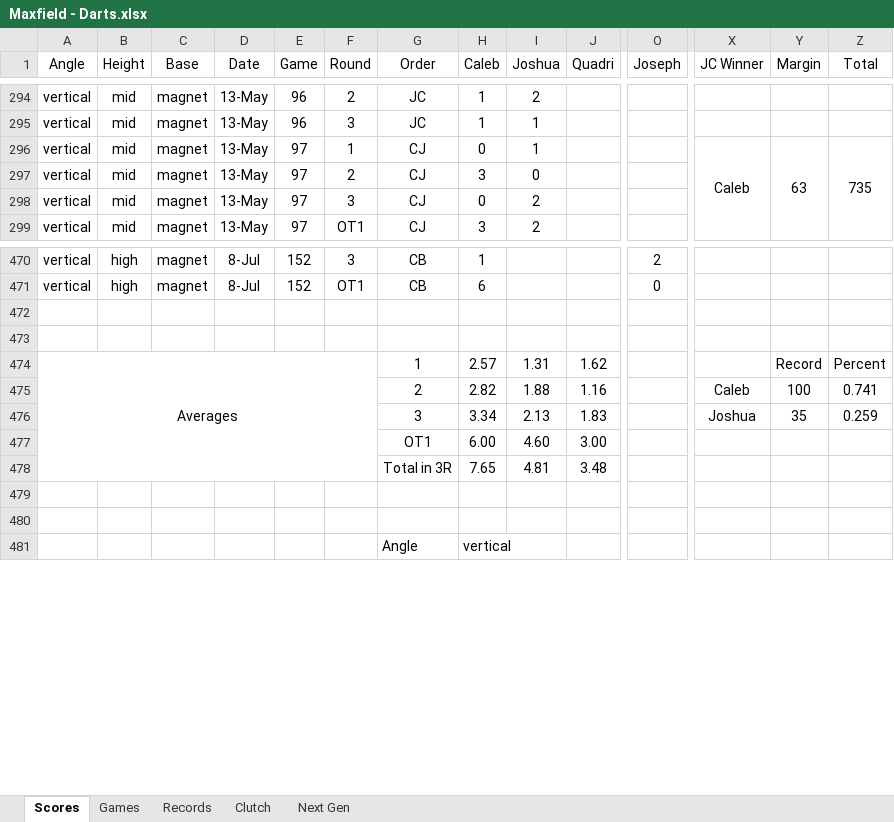
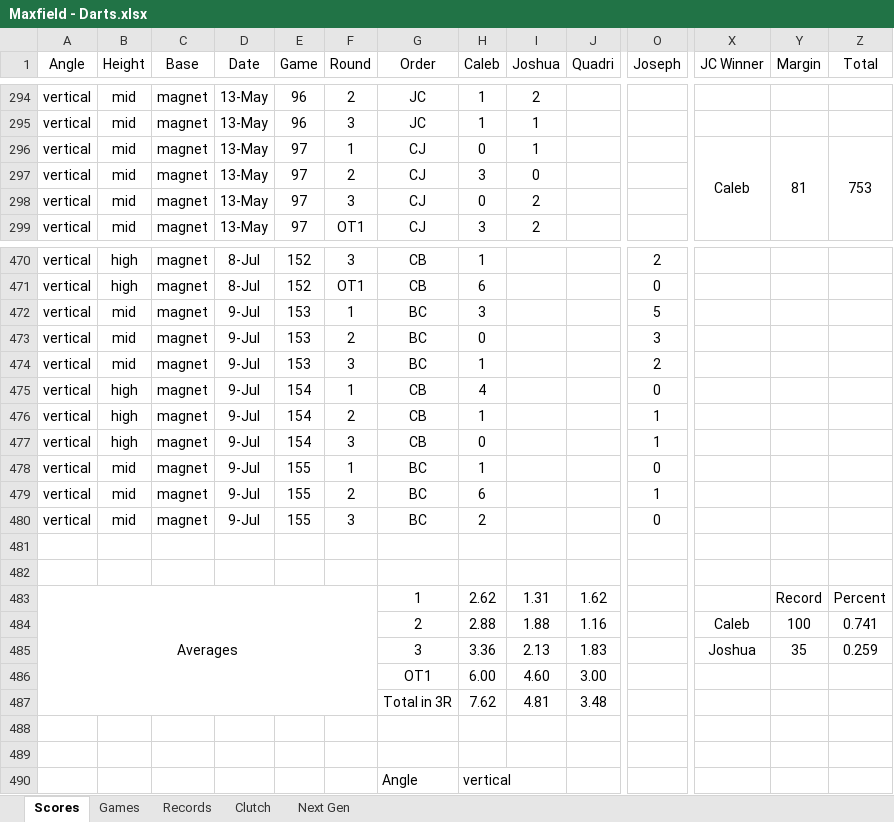
Before and after one commit to CalebSkinner1/DartsAnalysis, an Excel workbook: Maxfield - Darts.xlsx, sheet Scores, drawn as a sheet; only a part is shown, gaps mark what is left out; values as stored, in another font and other column widths than the file's, no borders; conditional formats and table styles not drawn; addresses are those after the commit; rows hold the shown columns only; the diff names each change by its address in the sheet, - before the commit and + after, or states it on an @@ line.

Commit message:
Update Maxfield - Darts.xlsx

```diff
--- a/Maxfield - Darts.xlsx (sheet Scores)
+++ b/Maxfield - Darts.xlsx (sheet Scores)
-Y296 (Margin): 63
+Y296 (Margin): 81
-Z296 (Total): 735
+Z296 (Total): 753
+row 472: vertical | mid | magnet | 9-Jul | 153 | 1 | BC | 3 |  |  | 5
+row 473: vertical | mid | magnet | 9-Jul | 153 | 2 | BC | 0 |  |  | 3
+row 474: vertical | mid | magnet | 9-Jul | 153 | 3 | BC | 1 |  |  | 2
+row 475: vertical | high | magnet | 9-Jul | 154 | 1 | CB | 4 |  |  | 0
+row 476: vertical | high | magnet | 9-Jul | 154 | 2 | CB | 1 |  |  | 1
+row 477: vertical | high | magnet | 9-Jul | 154 | 3 | CB | 0 |  |  | 1
+row 478: vertical | mid | magnet | 9-Jul | 155 | 1 | BC | 1 |  |  | 0
+row 479: vertical | mid | magnet | 9-Jul | 155 | 2 | BC | 6 |  |  | 1
+row 480: vertical | mid | magnet | 9-Jul | 155 | 3 | BC | 2 |  |  | 0
-H483 (Caleb): 2.57
+H483 (Caleb): 2.62
-H484 (Caleb): 2.82
+H484 (Caleb): 2.88
-H485 (Caleb): 3.34
+H485 (Caleb): 3.36
-H487 (Caleb): 7.65
+H487 (Caleb): 7.62
```
Also changed, not shown: sheet Next Gen, formulas that keep their value.
